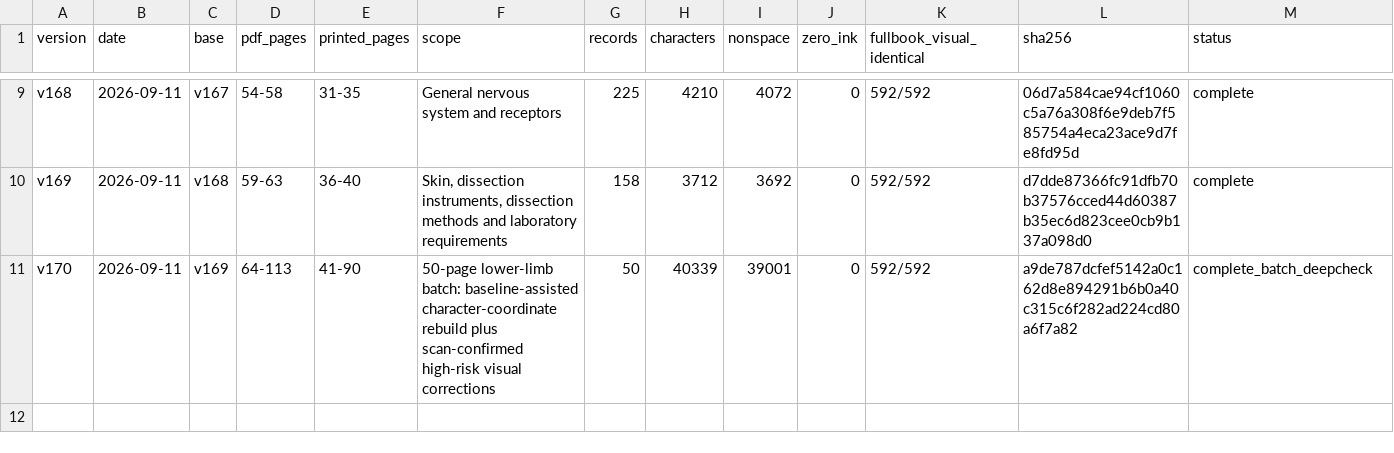
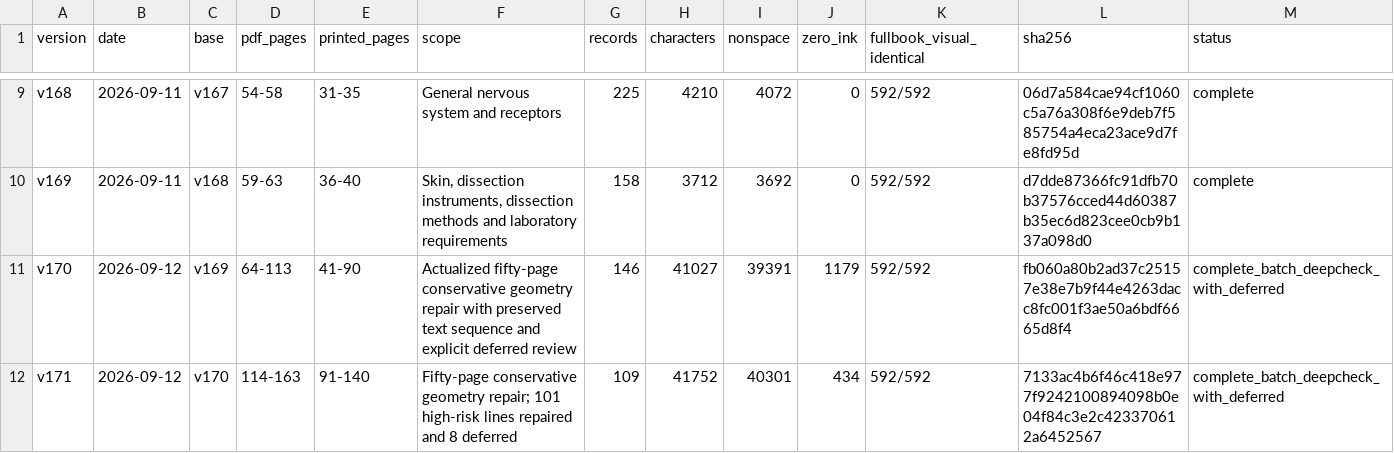
Before and after one commit to nanyoudegege/xyz, a CSV file: progress/progress.csv, drawn as a sheet; only a part is shown, gaps mark what is left out.

Commit message:
Record corrected v170 and v171 checkpoints

```diff
--- a/progress/progress.csv
+++ b/progress/progress.csv
@@ -10,2 +10,3 @@ v168,2026-09-11,v167,54-58,31-35,General nervous system and receptors,225,4210,4
 v169,2026-09-11,v168,59-63,36-40,"Skin, dissection instruments, dissection methods and laboratory requirements",158,3712,3692,0,592/592,d7dde87366fc91dfb70b37576cced44d60387b35ec6d823cee0cb9b137a098d0,complete
-v170,2026-09-11,v169,64-113,41-90,"50-page lower-limb batch: baseline-assisted character-coordinate rebuild plus scan-confirmed high-risk visual corrections",50,40339,39001,0,592/592,a9de787dcfef5142a0c162d8e894291b6b0a40c315c6f282ad224cd80a6f7a82,complete_batch_deepcheck
+v170,2026-09-12,v169,64-113,41-90,"Actualized fifty-page conservative geometry repair with preserved text sequence and explicit deferred review",146,41027,39391,1179,592/592,fb060a80b2ad37c25157e38e7b9f44e4263dacc8fc001f3ae50a6bdf6665d8f4,complete_batch_deepcheck_with_deferred
+v171,2026-09-12,v170,114-163,91-140,"Fifty-page conservative geometry repair; 101 high-risk lines repaired and 8 deferred",109,41752,40301,434,592/592,7133ac4b6f46c418e977f9242100894098b0e04f84c3e2c423370612a6452567,complete_batch_deepcheck_with_deferred
```
